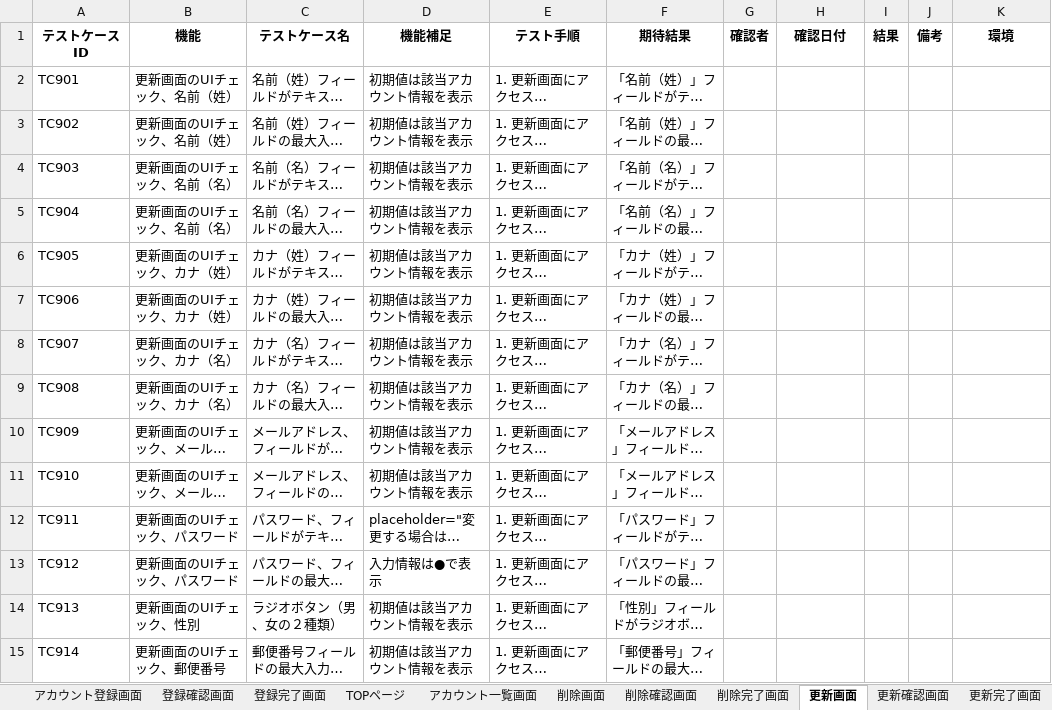
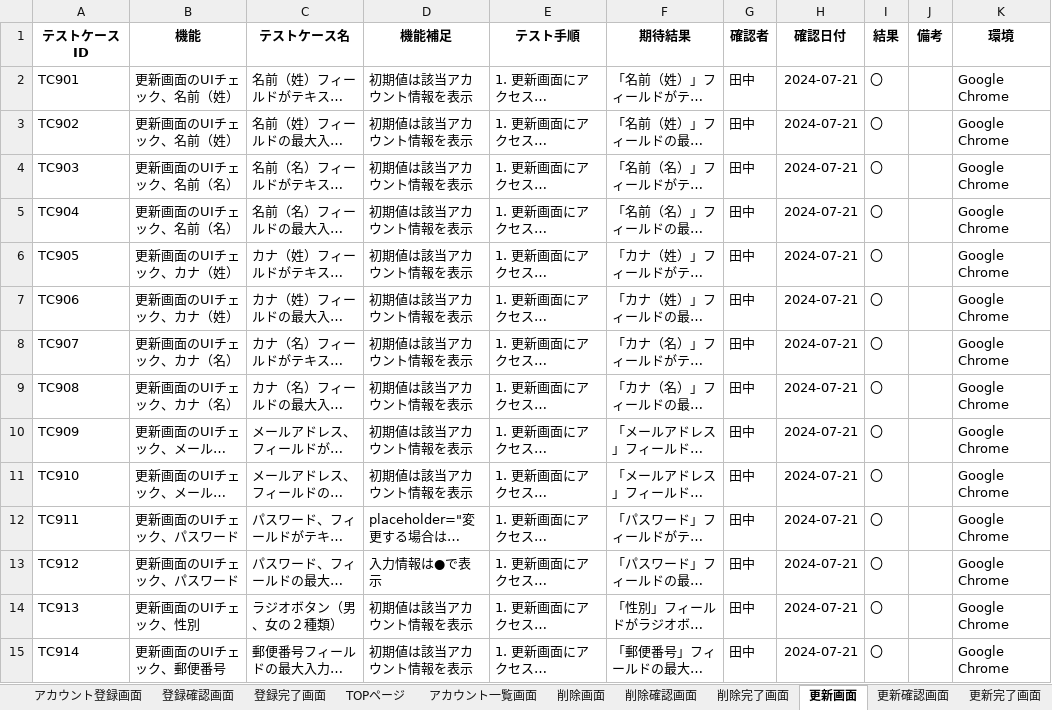
Before and after one commit to yuta02gg/account1, an Excel workbook: 単体テスト.xlsx, sheet 更新画面, drawn as a sheet; only a part is shown; long unchanged cells end in …; values as stored, in another font and other column widths than the file's, no borders; the diff covers the shown part only; the diff names each change by its address in the sheet, - before the commit and + after, or states it on an @@ line.

Commit message:
単体テスト実施

```diff
--- a/単体テスト.xlsx (sheet 更新画面)
+++ b/単体テスト.xlsx (sheet 更新画面)
-G2:G15 (確認者): (empty)
+G2:G15 (確認者): 田中
-H2:H15 (確認日付): (empty)
+H2:H15 (確認日付): 2024-07-21
-I2:I15 (結果): (empty)
+I2:I15 (結果): 〇
-K2:K15 (環境): (empty)
+K2:K15 (環境): Google Chrome
```
Also changed, not shown: 246 edited cells elsewhere in this sheet, sheet 更新確認画面, sheet 削除画面, sheet 削除確認画面, sheet 更新完了画面, sheet 削除完了画面, 結合テスト.xlsx.
